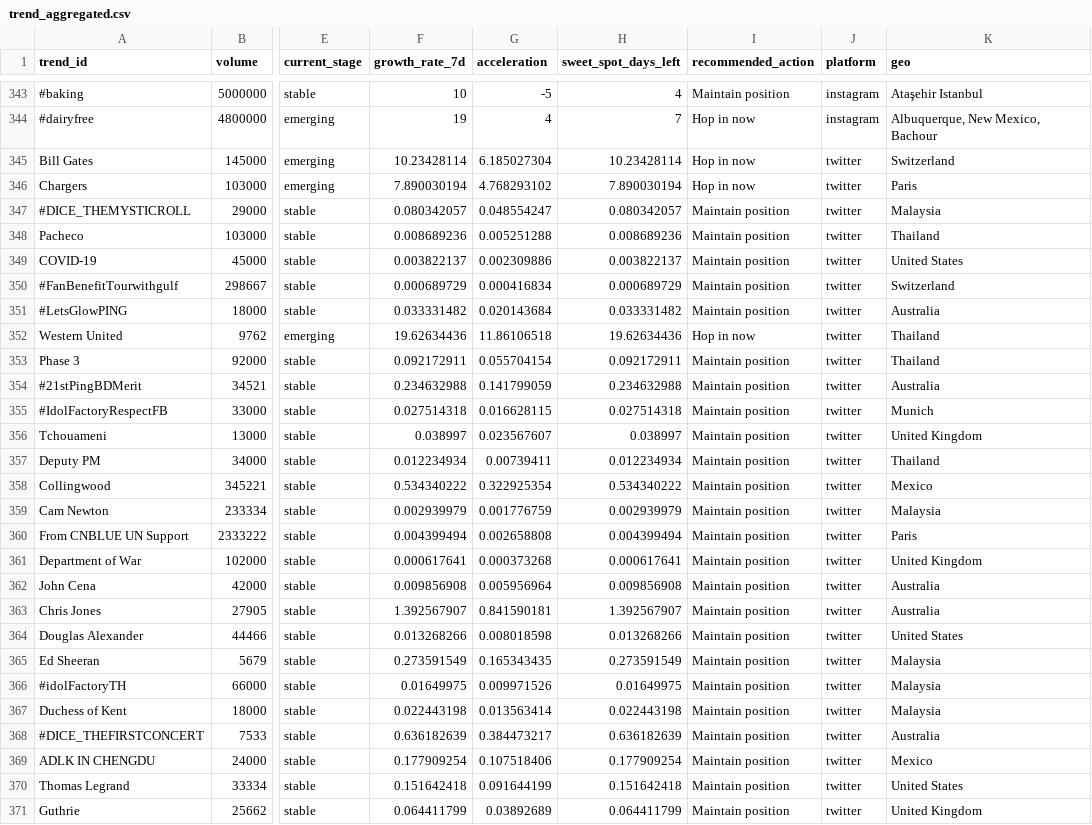
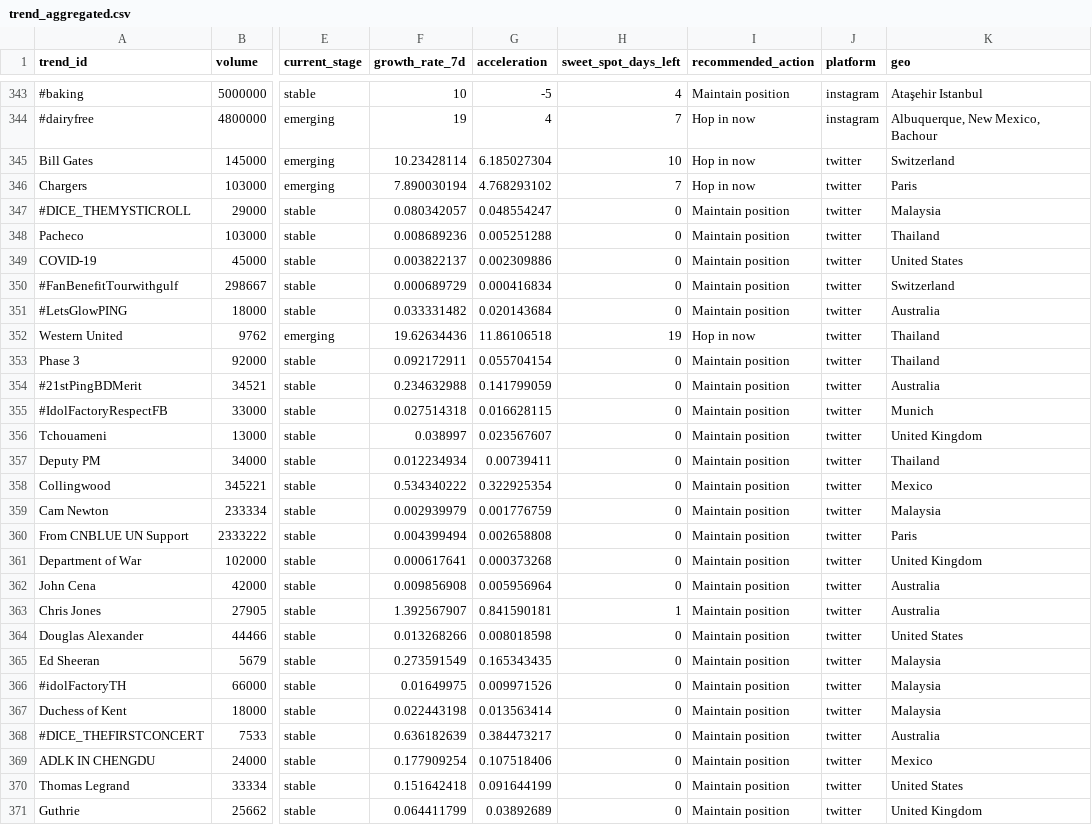
Before and after one commit to lichee03/Loreal-Competition-Born-to-Win, a CSV file: app/data/trend_aggregated.csv, drawn as a sheet; only a part is shown, gaps mark what is left out; the diff covers the shown part only; the diff names each change by its address in the sheet, - before the commit and + after, or states it on an @@ line.

```diff
--- a/app/data/trend_aggregated.csv
+++ b/app/data/trend_aggregated.csv
-H345 (sweet_spot_days_left): 10.23428114
+H345 (sweet_spot_days_left): 10
-H346 (sweet_spot_days_left): 7.890030194
+H346 (sweet_spot_days_left): 7
-H347 (sweet_spot_days_left): 0.080342057
+H347 (sweet_spot_days_left): 0
-H348 (sweet_spot_days_left): 0.008689236
+H348 (sweet_spot_days_left): 0
-H349 (sweet_spot_days_left): 0.003822137
+H349 (sweet_spot_days_left): 0
-H350 (sweet_spot_days_left): 0.000689729
+H350 (sweet_spot_days_left): 0
-H351 (sweet_spot_days_left): 0.033331482
+H351 (sweet_spot_days_left): 0
-H352 (sweet_spot_days_left): 19.62634436
+H352 (sweet_spot_days_left): 19
-H353 (sweet_spot_days_left): 0.092172911
+H353 (sweet_spot_days_left): 0
-H354 (sweet_spot_days_left): 0.234632988
+H354 (sweet_spot_days_left): 0
-H355 (sweet_spot_days_left): 0.027514318
+H355 (sweet_spot_days_left): 0
-H356 (sweet_spot_days_left): 0.038997
+H356 (sweet_spot_days_left): 0
-H357 (sweet_spot_days_left): 0.012234934
+H357 (sweet_spot_days_left): 0
-H358 (sweet_spot_days_left): 0.534340222
+H358 (sweet_spot_days_left): 0
-H359 (sweet_spot_days_left): 0.002939979
+H359 (sweet_spot_days_left): 0
-H360 (sweet_spot_days_left): 0.004399494
+H360 (sweet_spot_days_left): 0
-H361 (sweet_spot_days_left): 0.000617641
+H361 (sweet_spot_days_left): 0
-H362 (sweet_spot_days_left): 0.009856908
+H362 (sweet_spot_days_left): 0
-H363 (sweet_spot_days_left): 1.392567907
+H363 (sweet_spot_days_left): 1
-H364 (sweet_spot_days_left): 0.013268266
+H364 (sweet_spot_days_left): 0
-H365 (sweet_spot_days_left): 0.273591549
+H365 (sweet_spot_days_left): 0
-H366 (sweet_spot_days_left): 0.01649975
+H366 (sweet_spot_days_left): 0
-H367 (sweet_spot_days_left): 0.022443198
+H367 (sweet_spot_days_left): 0
-H368 (sweet_spot_days_left): 0.636182639
+H368 (sweet_spot_days_left): 0
-H369 (sweet_spot_days_left): 0.177909254
+H369 (sweet_spot_days_left): 0
-H370 (sweet_spot_days_left): 0.151642418
+H370 (sweet_spot_days_left): 0
-H371 (sweet_spot_days_left): 0.064411799
+H371 (sweet_spot_days_left): 0
```
Also changed, not shown: 149 edited cells elsewhere in this file, 3 other files.
